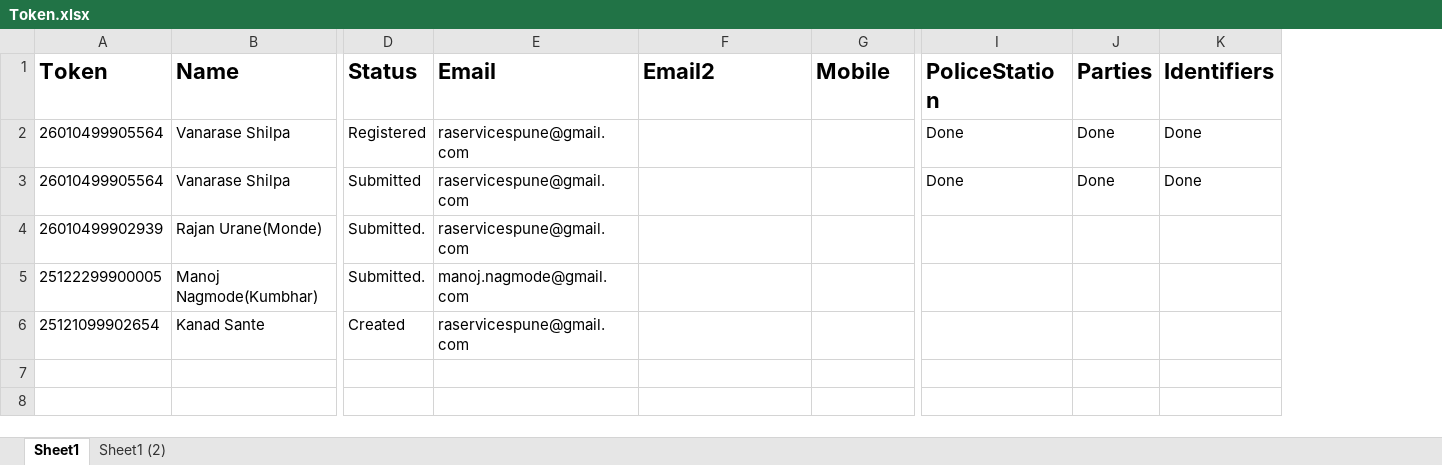
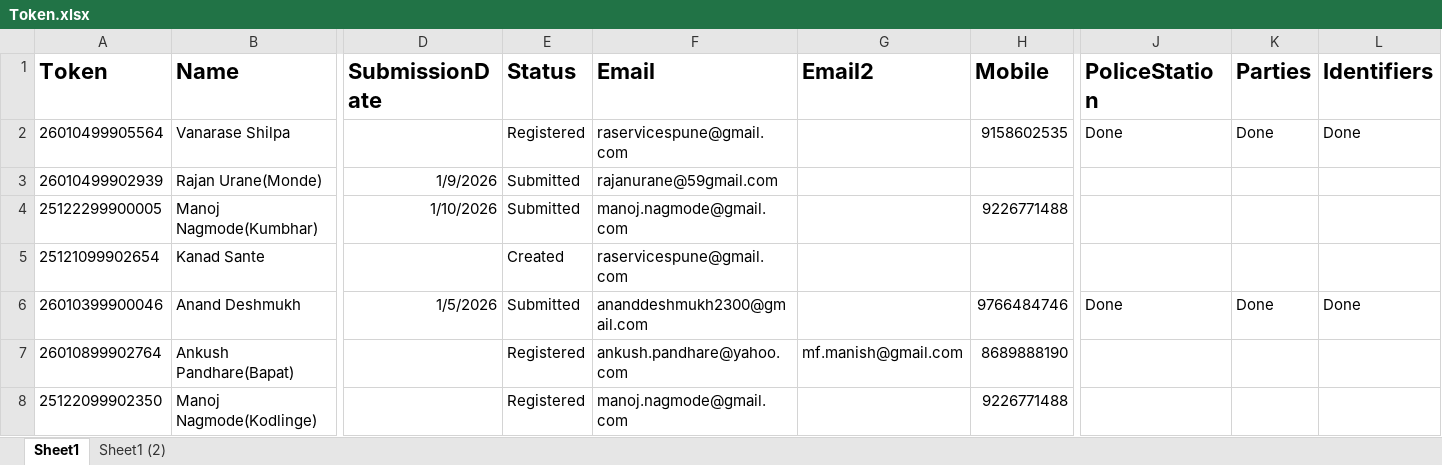
Before and after one commit to laxman-deokate-inferenz/UiPathAutomation, an Excel workbook: Check_Registered/Data/Documents/Token.xlsx, sheet Sheet1, drawn as a sheet; only a part is shown, gaps mark what is left out; values as stored, in another font and other column widths than the file's, no borders; removed rows and columns are numbered as before the commit, all else as after; rows hold the shown columns only; the diff names each change by its address in the sheet, - before the commit and + after, or states it on an @@ line.

```diff
--- a/Check_Registered/Data/Documents/Token.xlsx (sheet Sheet1)
+++ b/Check_Registered/Data/Documents/Token.xlsx (sheet Sheet1)
+column D (SubmissionDate), rows 3-4: 1/9/2026 | 1/10/2026
-H2 (Mobile): (empty)
+H2 (Mobile): 9158602535
-row 3: 26010499905564 | Vanarase Shilpa | Submitted | raservicespune@gmail.com |  |  | Done | Done | Done
-E3:E4 (Status): Submitted.
+E3:E4 (Status): Submitted
-F3 (Email): raservicespune@gmail.com
+F3 (Email): rajanurane@59gmail.com
-H4 (Mobile): (empty)
+H4 (Mobile): 9226771488
+row 6: 26010399900046 | Anand Deshmukh | 1/5/2026 | Submitted | ananddeshmukh2300@gmail.com |  | 9766484746 | Done | Done | Done
+row 7: 26010899902764 | Ankush Pandhare(Bapat) |  | Registered | ankush.pandhare@yahoo.com | mf.manish@gmail.com | 8689888190
+row 8: 25122099902350 | Manoj Nagmode(Kodlinge) |  | Registered | manoj.nagmode@gmail.com |  | 9226771488
```
Also changed, not shown: sheet Sheet1 (2), Check_Registered/Data/Documents/Config.xlsx, DataEntry/Data/Documents/Config.xlsx, 21 other files.
